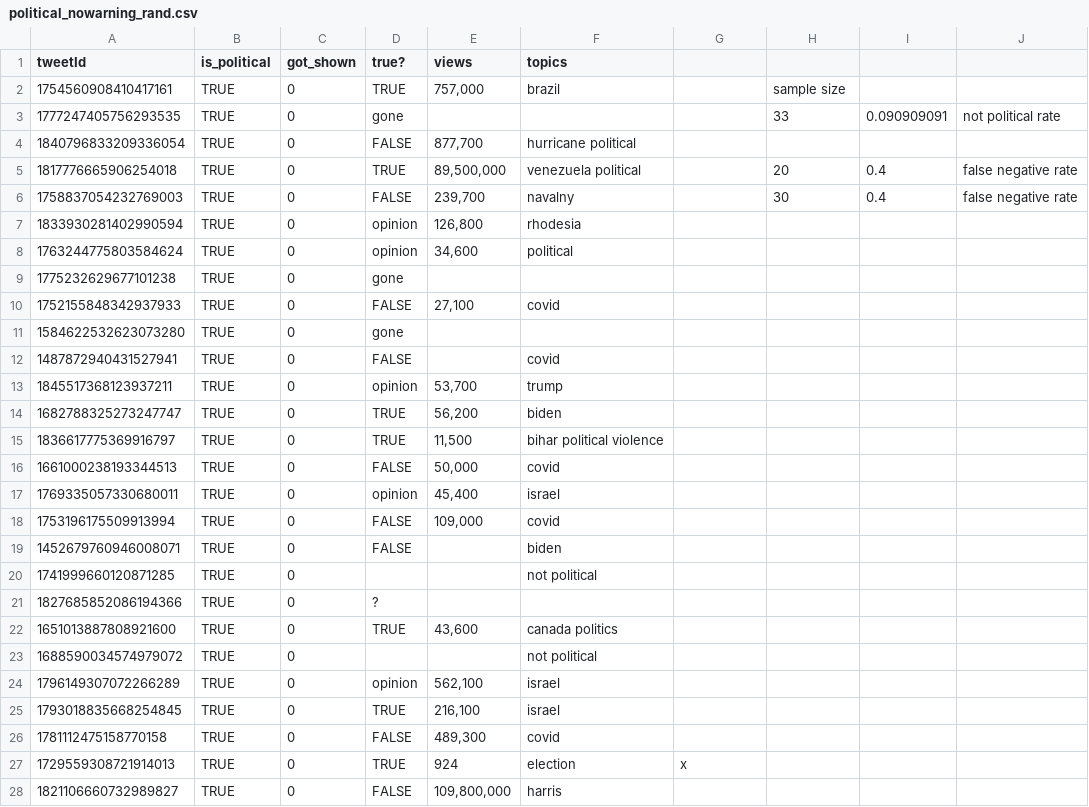
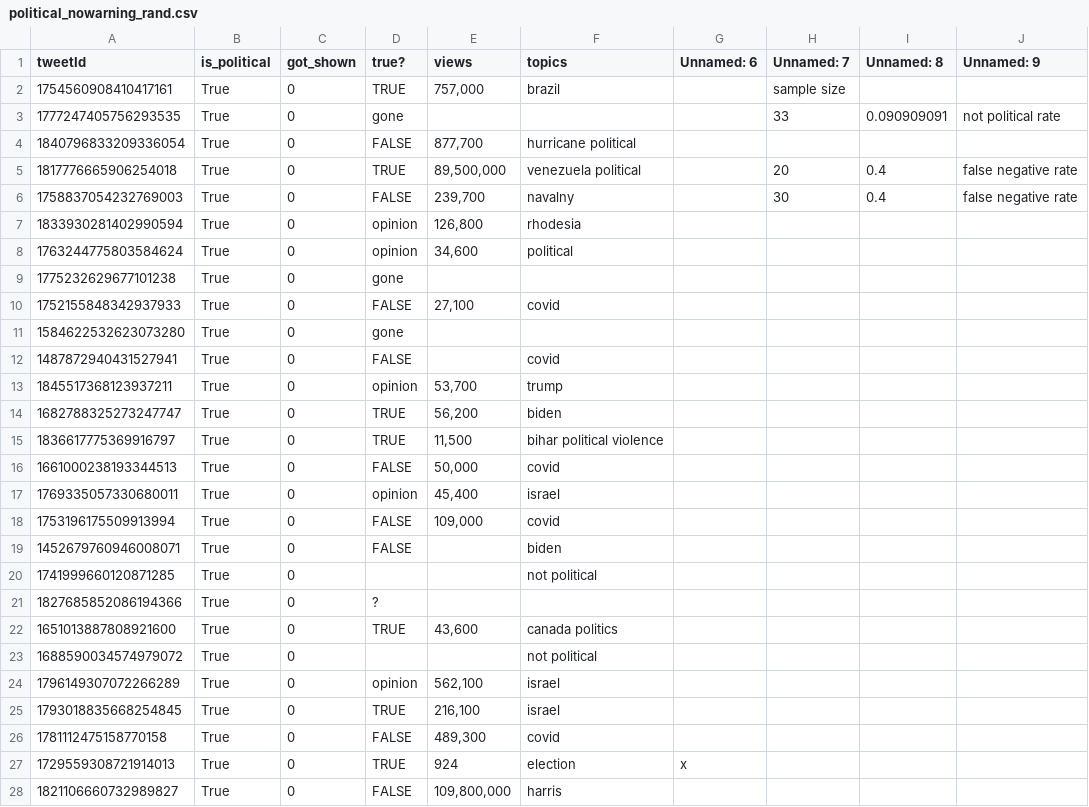
Before and after one commit to ryanmurt/community_notes, a CSV file: Manually Labeled Random Samples/political_nowarning_rand.csv, drawn as a sheet; only a part is shown; the diff covers the shown part only.

```diff
--- a/Manually Labeled Random Samples/political_nowarning_rand.csv
+++ b/Manually Labeled Random Samples/political_nowarning_rand.csv
@@ -1,28 +1,28 @@
-tweetId,is_political,got_shown,true?,views,topics,,,,
-1754560908410417161,TRUE,0,TRUE,"757,000",brazil,,sample size,,
-1777247405756293535,TRUE,0,gone,,,,33,0.090909091,not political rate
-1840796833209336054,TRUE,0,FALSE,"877,700",hurricane political,,,,
-1817776665906254018,TRUE,0,TRUE,"89,500,000",venezuela political,,20,0.4,false negative rate
-1758837054232769003,TRUE,0,FALSE,"239,700",navalny,,30,0.4,false negative rate
-1833930281402990594,TRUE,0,opinion,"126,800",rhodesia,,,,
-1763244775803584624,TRUE,0,opinion,"34,600",political,,,,
-1775232629677101238,TRUE,0,gone,,,,,,
-1752155848342937933,TRUE,0,FALSE,"27,100",covid,,,,
-1584622532623073280,TRUE,0,gone,,,,,,
-1487872940431527941,TRUE,0,FALSE,,covid,,,,
-1845517368123937211,TRUE,0,opinion,"53,700",trump,,,,
-1682788325273247747,TRUE,0,TRUE,"56,200",biden,,,,
-1836617775369916797,TRUE,0,TRUE,"11,500",bihar political violence,,,,
-1661000238193344513,TRUE,0,FALSE,"50,000",covid,,,,
-1769335057330680011,TRUE,0,opinion,"45,400",israel,,,,
-1753196175509913994,TRUE,0,FALSE,"109,000",covid,,,,
-1452679760946008071,TRUE,0,FALSE,,biden,,,,
-1741999660120871285,TRUE,0,,,not political,,,,
-1827685852086194366,TRUE,0,?,,,,,,
-1651013887808921600,TRUE,0,TRUE,"43,600",canada politics,,,,
-1688590034574979072,TRUE,0,,,not political,,,,
-1796149307072266289,TRUE,0,opinion,"562,100",israel,,,,
-1793018835668254845,TRUE,0,TRUE,"216,100",israel,,,,
-1781112475158770158,TRUE,0,FALSE,"489,300",covid,,,,
-1729559308721914013,TRUE,0,TRUE,924,election,x,,,
-1821106660732989827,TRUE,0,FALSE,"109,800,000",harris,,,,
+tweetId,is_political,got_shown,true?,views,topics,Unnamed: 6,Unnamed: 7,Unnamed: 8,Unnamed: 9
+1754560908410417161,True,0,TRUE,"757,000",brazil,,sample size,,
+1777247405756293535,True,0,gone,,,,33,0.090909091,not political rate
+1840796833209336054,True,0,FALSE,"877,700",hurricane political,,,,
+1817776665906254018,True,0,TRUE,"89,500,000",venezuela political,,20,0.4,false negative rate
+1758837054232769003,True,0,FALSE,"239,700",navalny,,30,0.4,false negative rate
+1833930281402990594,True,0,opinion,"126,800",rhodesia,,,,
+1763244775803584624,True,0,opinion,"34,600",political,,,,
+1775232629677101238,True,0,gone,,,,,,
+1752155848342937933,True,0,FALSE,"27,100",covid,,,,
+1584622532623073280,True,0,gone,,,,,,
+1487872940431527941,True,0,FALSE,,covid,,,,
+1845517368123937211,True,0,opinion,"53,700",trump,,,,
+1682788325273247747,True,0,TRUE,"56,200",biden,,,,
+1836617775369916797,True,0,TRUE,"11,500",bihar political violence,,,,
+1661000238193344513,True,0,FALSE,"50,000",covid,,,,
+1769335057330680011,True,0,opinion,"45,400",israel,,,,
+1753196175509913994,True,0,FALSE,"109,000",covid,,,,
+1452679760946008071,True,0,FALSE,,biden,,,,
+1741999660120871285,True,0,,,not political,,,,
+1827685852086194366,True,0,?,,,,,,
+1651013887808921600,True,0,TRUE,"43,600",canada politics,,,,
+1688590034574979072,True,0,,,not political,,,,
+1796149307072266289,True,0,opinion,"562,100",israel,,,,
+1793018835668254845,True,0,TRUE,"216,100",israel,,,,
+1781112475158770158,True,0,FALSE,"489,300",covid,,,,
+1729559308721914013,True,0,TRUE,924,election,x,,,
+1821106660732989827,True,0,FALSE,"109,800,000",harris,,,,
```
Also changed, not shown: 73 edited cells elsewhere in this file, Manually Labeled Random Samples/NOT political_nowarning_rand.csv, Manually Labeled Random Samples/cancer_nowarning_rand.csv, 8 other files.
